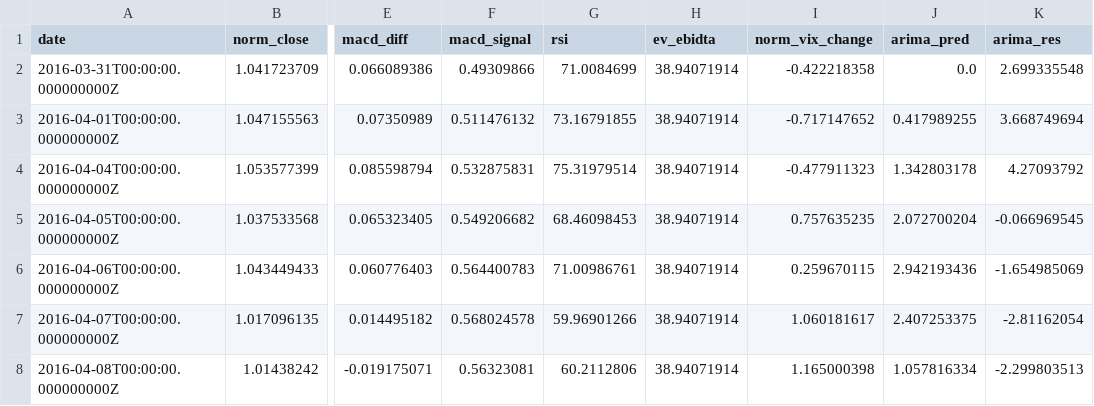
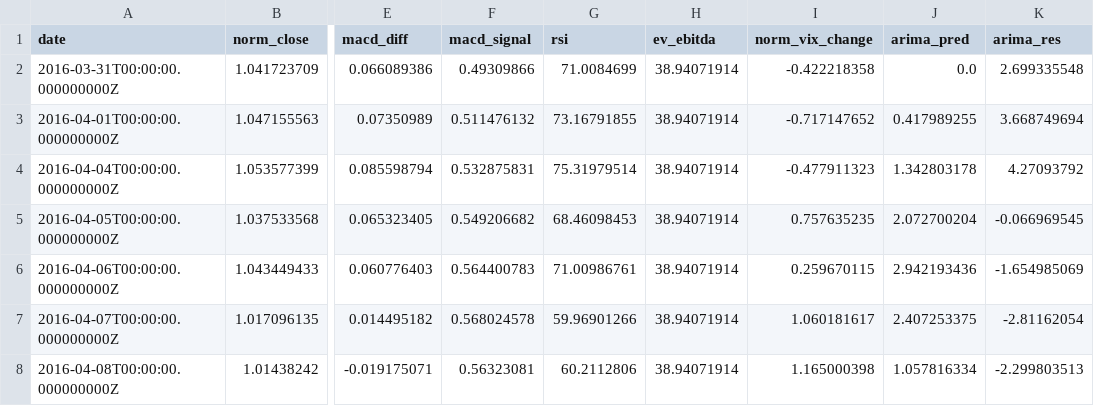
Before and after one commit to danCoder93/ENSF611-FinPrediction, a CSV file: data/aapl_model_arima_dataset.csv, drawn as a sheet; only a part is shown, gaps mark what is left out; the diff names each change by its address in the sheet, - before the commit and + after, or states it on an @@ line.

Commit message:
Added EV/EBITDA Notebook
Added a new EV/EBITDA feature notebook

```diff
--- a/data/aapl_model_arima_dataset.csv
+++ b/data/aapl_model_arima_dataset.csv
-H1: ev_ebidta
+H1: ev_ebitda
```
Also changed, not shown: data/aapl_model_dataset.csv, data/aapl_model_tcn_dataset.csv, 4 other files.
